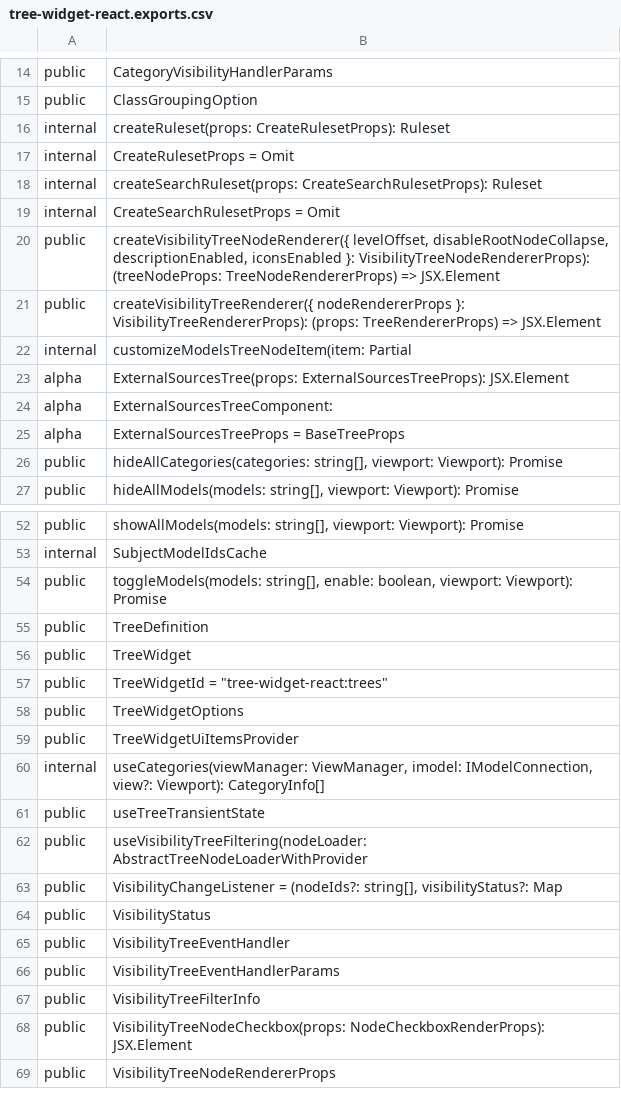
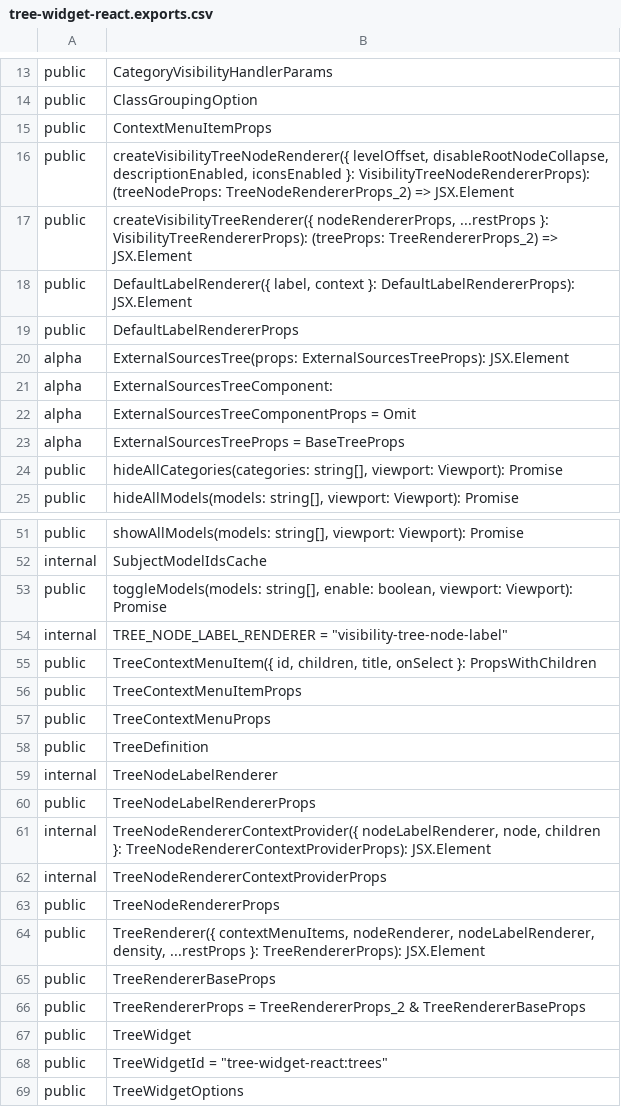
Before and after one commit to iTwin/viewer-components-react, a CSV file: common/api/summary/tree-widget-react.exports.csv, drawn as a sheet; only a part is shown, gaps mark what is left out; the shorter side is filled out with more unchanged rows; the diff covers the shown part only.

Commit message:
Tree widget: Improvements (#606)
* Tree widget: Show empty models (#550)

* Added ability to show empty models and ModelsTree

* rush change

* Rename functions creating specifications

* Fix name

* Apply suggestions from code review

Co-authored-by: Grigas <35135765+grigasp@users.noreply.github.com>

* Update test snap

---------

Co-authored-by: Grigas <35135765+grigasp@users.noreply.github.com>

* Tree widget: Add ContextMenu to trees (#549)

* Add context menu to trees

* extract-api

* Rush change

* Add test for null menu items

* Add context menu support to all trees

* Update common/changes/@itwin/tree-widget-react/tree_widget_x_2023-06-29-15-44.json

Co-authored-by: Grigas <35135765+grigasp@users.noreply.github.com>

* Update change message

* Remove unnecessary types

---------

Co-authored-by: Grigas <35135765+grigasp@users.noreply.github.com>

* Tree widget: Add ability to customize label (#583)

* Add ability to customize tree node labels

* rush change

* extract-api

* Apply suggestions from code review

Co-authored-by: Grigas <35135765+grigasp@users.noreply.github.com>

* PR fixes

---------

Co-authored-by: Grigas <35135765+grigasp@users.noreply.github.com>

* Tree Widget: Add ability to increase node size (#596)

* Add ability to explode nodes for touch devices

* extract-api

* rush change

* Fix node without expander alignment in visibility tree

* Rename `explodeNodes` -> `density`

* Formatting

* Make visibility checkbox wider

* Do not modify extract-api output

* Update change types

* Remove outdated change file

---------

Co-authored-by: Grigas <35135765+grigasp@users.noreply.github.com>

```diff
--- a/common/api/summary/tree-widget-react.exports.csv
+++ b/common/api/summary/tree-widget-react.exports.csv
@@ -15,11 +14,10 @@ public;CategoryVisibilityHandlerParams
 public;ClassGroupingOption
-internal;createRuleset(props: CreateRulesetProps): Ruleset
-internal;CreateRulesetProps = Omit
-internal;createSearchRuleset(props: CreateSearchRulesetProps): Ruleset
-internal;CreateSearchRulesetProps = Omit
-public;createVisibilityTreeNodeRenderer({ levelOffset, disableRootNodeCollapse, descriptionEnabled, iconsEnabled }: VisibilityTreeNodeRendererProps): (treeNodeProps: TreeNodeRendererProps) => JSX.Element
-public;createVisibilityTreeRenderer({ nodeRendererProps }: VisibilityTreeRendererProps): (props: TreeRendererProps) => JSX.Element
-internal;customizeModelsTreeNodeItem(item: Partial
+public;ContextMenuItemProps
+public;createVisibilityTreeNodeRenderer({ levelOffset, disableRootNodeCollapse, descriptionEnabled, iconsEnabled }: VisibilityTreeNodeRendererProps): (treeNodeProps: TreeNodeRendererProps_2) => JSX.Element
+public;createVisibilityTreeRenderer({ nodeRendererProps, ...restProps }: VisibilityTreeRendererProps): (treeProps: TreeRendererProps_2) => JSX.Element
+public;DefaultLabelRenderer({ label, context }: DefaultLabelRendererProps): JSX.Element
+public;DefaultLabelRendererProps
 alpha;ExternalSourcesTree(props: ExternalSourcesTreeProps): JSX.Element
 alpha;ExternalSourcesTreeComponent:
+alpha;ExternalSourcesTreeComponentProps = Omit
 alpha;ExternalSourcesTreeProps = BaseTreeProps
@@ -54,3 +53,15 @@ internal;SubjectModelIdsCache
 public;toggleModels(models: string[], enable: boolean, viewport: Viewport): Promise
+internal;TREE_NODE_LABEL_RENDERER = "visibility-tree-node-label"
+public;TreeContextMenuItem({ id, children, title, onSelect }: PropsWithChildren
+public;TreeContextMenuItemProps
+public;TreeContextMenuProps
 public;TreeDefinition
+internal;TreeNodeLabelRenderer
+public;TreeNodeLabelRendererProps
+internal;TreeNodeRendererContextProvider({ nodeLabelRenderer, node, children }: TreeNodeRendererContextProviderProps): JSX.Element
+internal;TreeNodeRendererContextProviderProps
+public;TreeNodeRendererProps
+public;TreeRenderer({ contextMenuItems, nodeRenderer, nodeLabelRenderer, density, ...restProps }: TreeRendererProps): JSX.Element
+public;TreeRendererBaseProps
+public;TreeRendererProps = TreeRendererProps_2 & TreeRendererBaseProps
 public;TreeWidget
```
Also changed, not shown: 2 added rows and 1 removed row elsewhere in this file, 35 other files.
